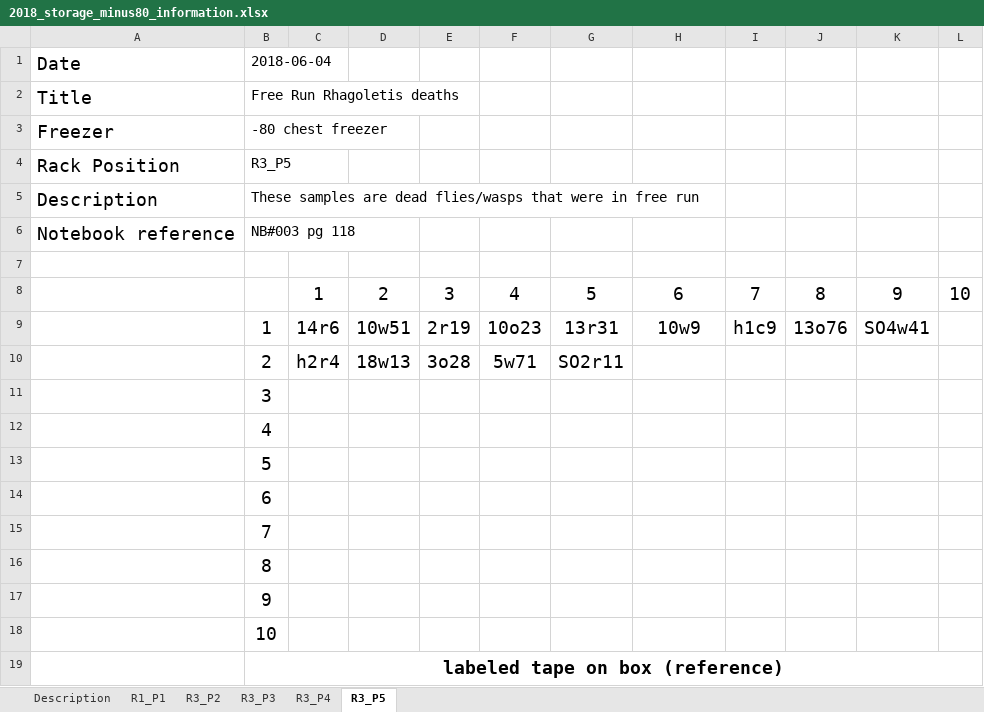
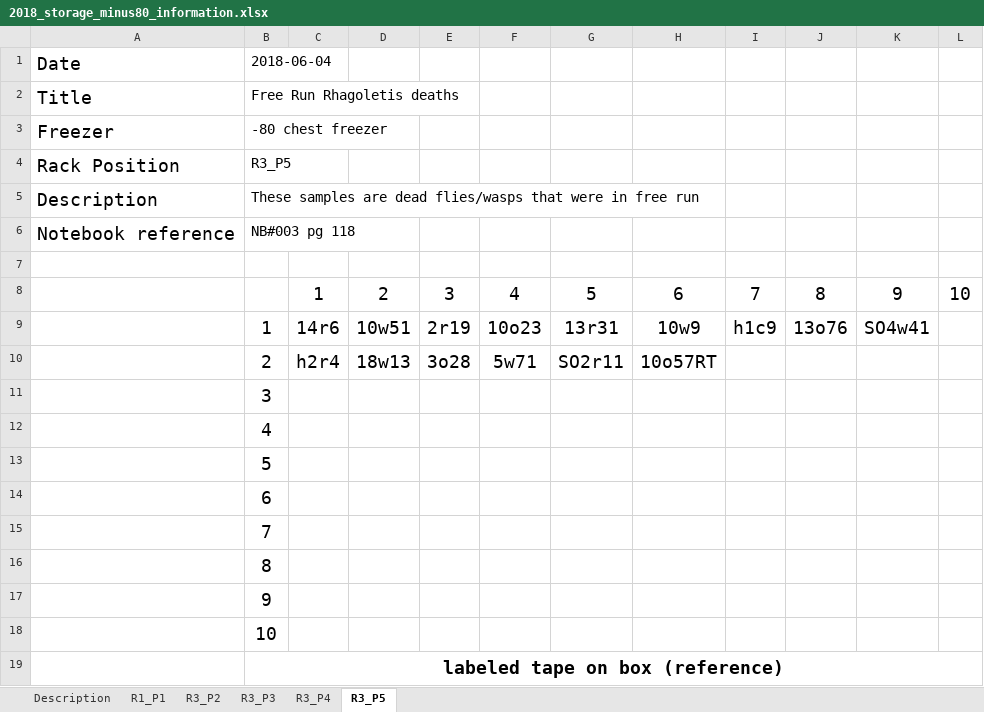
Before and after one commit to adnguyen/Circadian_rhythm_runs_seasonal_timing, an Excel workbook: Data/Storage/2018_storage_minus80_information.xlsx, sheet R3_P5, drawn as a sheet; values as stored, in another font and other column widths than the file's, no borders; the diff names each change by its address in the sheet, - before the commit and + after, or states it on an @@ line.

```diff
--- a/Data/Storage/2018_storage_minus80_information.xlsx (sheet R3_P5)
+++ b/Data/Storage/2018_storage_minus80_information.xlsx (sheet R3_P5)
-H10: (empty)
+H10: 10o57RT
```
Also changed, not shown: Data/2017-08-24_rhagoletis_data_sheet.xlsx.
